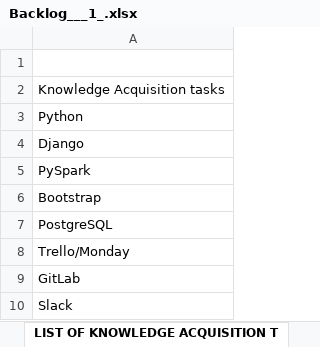
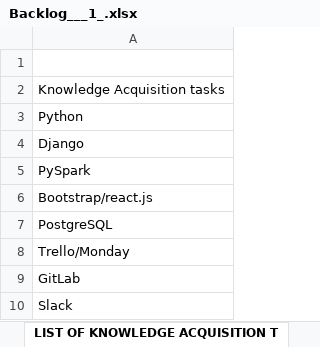
Before and after one commit to aaqc2/Final-Year-Project, an Excel workbook: Backlog___1_.xlsx, sheet LIST OF KNOWLEDGE ACQUISITION T, drawn as a sheet; values as stored, in another font and other column widths than the file's, no borders; the diff names each change by its address in the sheet, - before the commit and + after, or states it on an @@ line.

```diff
--- a/Backlog___1_.xlsx (sheet LIST OF KNOWLEDGE ACQUISITION T)
+++ b/Backlog___1_.xlsx (sheet LIST OF KNOWLEDGE ACQUISITION T)
-A6: Bootstrap
+A6: Bootstrap/react.js
```
Also changed, not shown: sheet Backlog, 1 other file.
